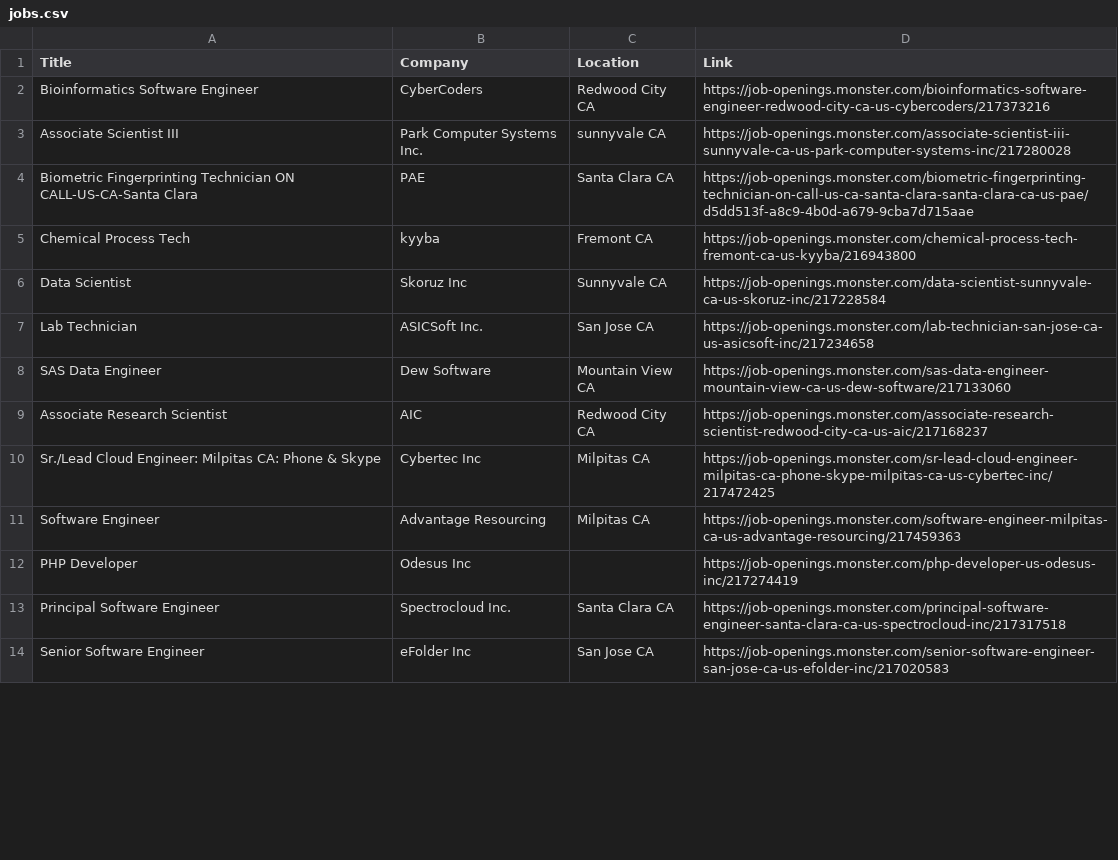
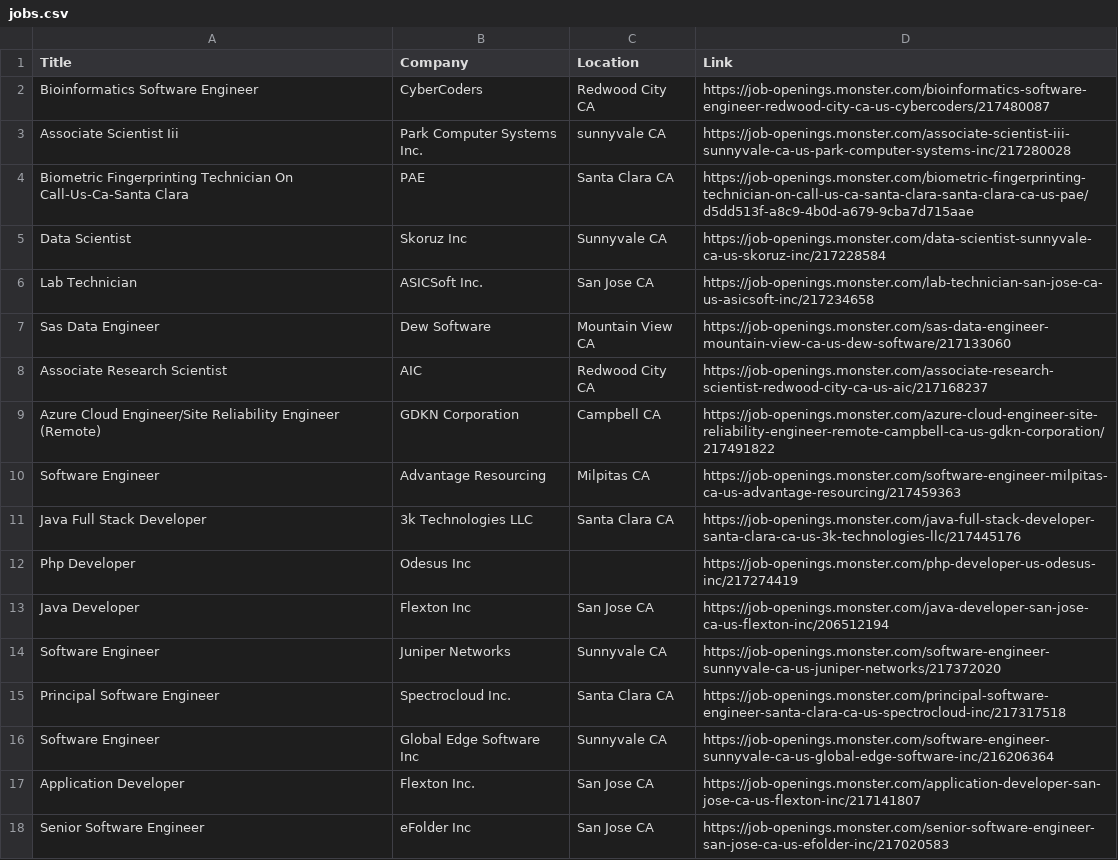
Before and after one commit to comp195/JobHunter, a CSV file: scrapers/monster_com/jobs.csv, drawn as a sheet; only a part is shown; the diff covers the shown part only.

```diff
--- a/scrapers/monster_com/jobs.csv
+++ b/scrapers/monster_com/jobs.csv
@@ -2,13 +2,17 @@ Title, Company, Location, Link
-Bioinformatics Software Engineer, CyberCoders, Redwood City CA, https://job-openings.monster.com/bioinformatics-software-engineer-redwood-city-ca-us-cybercoders/217373216
-Associate Scientist III, Park Computer Systems Inc., sunnyvale CA, https://job-openings.monster.com/associate-scientist-iii-sunnyvale-ca-us-park-computer-systems-inc/217280028
-Biometric Fingerprinting Technician  ON CALL-US-CA-Santa Clara, PAE, Santa Clara CA, https://job-openings.monster.com/biometric-fingerprinting-technician-on-call-us-ca-santa-clara-santa-clara-ca-us-pae/d5dd513f-a8c9-4b0d-a679-9cba7d715aae
-Chemical Process Tech, kyyba, Fremont CA, https://job-openings.monster.com/chemical-process-tech-fremont-ca-us-kyyba/216943800
+Bioinformatics Software Engineer, CyberCoders, Redwood City CA, https://job-openings.monster.com/bioinformatics-software-engineer-redwood-city-ca-us-cybercoders/217480087
+Associate Scientist Iii, Park Computer Systems Inc., sunnyvale CA, https://job-openings.monster.com/associate-scientist-iii-sunnyvale-ca-us-park-computer-systems-inc/217280028
+Biometric Fingerprinting Technician  On Call-Us-Ca-Santa Clara, PAE, Santa Clara CA, https://job-openings.monster.com/biometric-fingerprinting-technician-on-call-us-ca-santa-clara-santa-clara-ca-us-pae/d5dd513f-a8c9-4b0d-a679-9cba7d715aae
 Data Scientist, Skoruz Inc, Sunnyvale CA, https://job-openings.monster.com/data-scientist-sunnyvale-ca-us-skoruz-inc/217228584
 Lab Technician, ASICSoft Inc., San Jose CA, https://job-openings.monster.com/lab-technician-san-jose-ca-us-asicsoft-inc/217234658
-SAS Data Engineer, Dew Software, Mountain View CA, https://job-openings.monster.com/sas-data-engineer-mountain-view-ca-us-dew-software/217133060
+Sas Data Engineer, Dew Software, Mountain View CA, https://job-openings.monster.com/sas-data-engineer-mountain-view-ca-us-dew-software/217133060
 Associate Research Scientist, AIC, Redwood City CA, https://job-openings.monster.com/associate-research-scientist-redwood-city-ca-us-aic/217168237
-Sr./Lead Cloud Engineer: Milpitas CA: Phone & Skype, Cybertec Inc, Milpitas CA, https://job-openings.monster.com/sr-lead-cloud-engineer-milpitas-ca-phone-skype-milpitas-ca-us-cybertec-inc/217472425
+Azure Cloud Engineer/Site Reliability Engineer (Remote), GDKN Corporation, Campbell CA, https://job-openings.monster.com/azure-cloud-engineer-site-reliability-engineer-remote-campbell-ca-us-gdkn-corporation/217491822
 Software Engineer, Advantage Resourcing, Milpitas CA, https://job-openings.monster.com/software-engineer-milpitas-ca-us-advantage-resourcing/217459363
-PHP Developer, Odesus Inc, , https://job-openings.monster.com/php-developer-us-odesus-inc/217274419
+Java Full Stack Developer, 3k Technologies LLC, Santa Clara CA, https://job-openings.monster.com/java-full-stack-developer-santa-clara-ca-us-3k-technologies-llc/217445176
+Php Developer, Odesus Inc, , https://job-openings.monster.com/php-developer-us-odesus-inc/217274419
+Java Developer, Flexton Inc, San Jose CA, https://job-openings.monster.com/java-developer-san-jose-ca-us-flexton-inc/206512194
+Software Engineer, Juniper Networks, Sunnyvale CA, https://job-openings.monster.com/software-engineer-sunnyvale-ca-us-juniper-networks/217372020
 Principal Software Engineer, Spectrocloud Inc., Santa Clara CA, https://job-openings.monster.com/principal-software-engineer-santa-clara-ca-us-spectrocloud-inc/217317518
+Software Engineer, Global Edge Software Inc, Sunnyvale CA, https://job-openings.monster.com/software-engineer-sunnyvale-ca-us-global-edge-software-inc/216206364
+Application Developer, Flexton Inc., San Jose CA, https://job-openings.monster.com/application-developer-san-jose-ca-us-flexton-inc/217141807
 Senior Software Engineer, eFolder Inc, San Jose CA, https://job-openings.monster.com/senior-software-engineer-san-jose-ca-us-efolder-inc/217020583
```
Also changed, not shown: 3 added rows, 3 removed rows and 1 edited cell elsewhere in this file, scrapers/indeed_com/jobs.csv, 2 other files.
